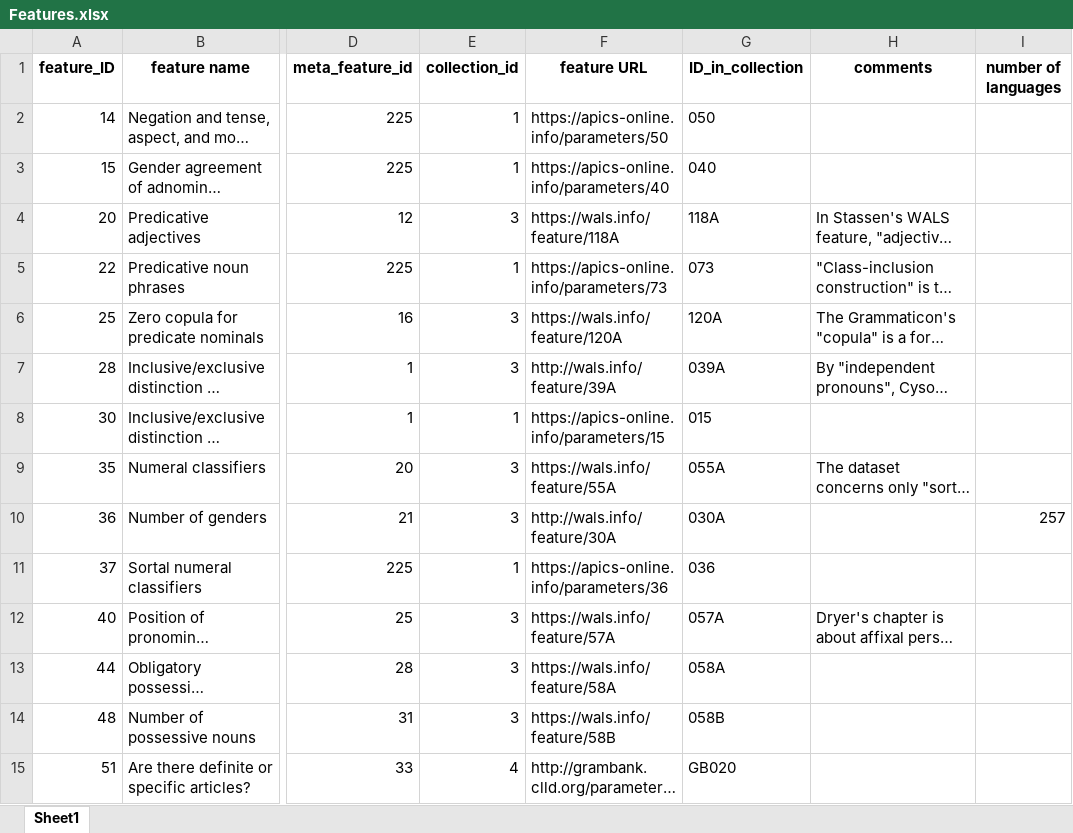
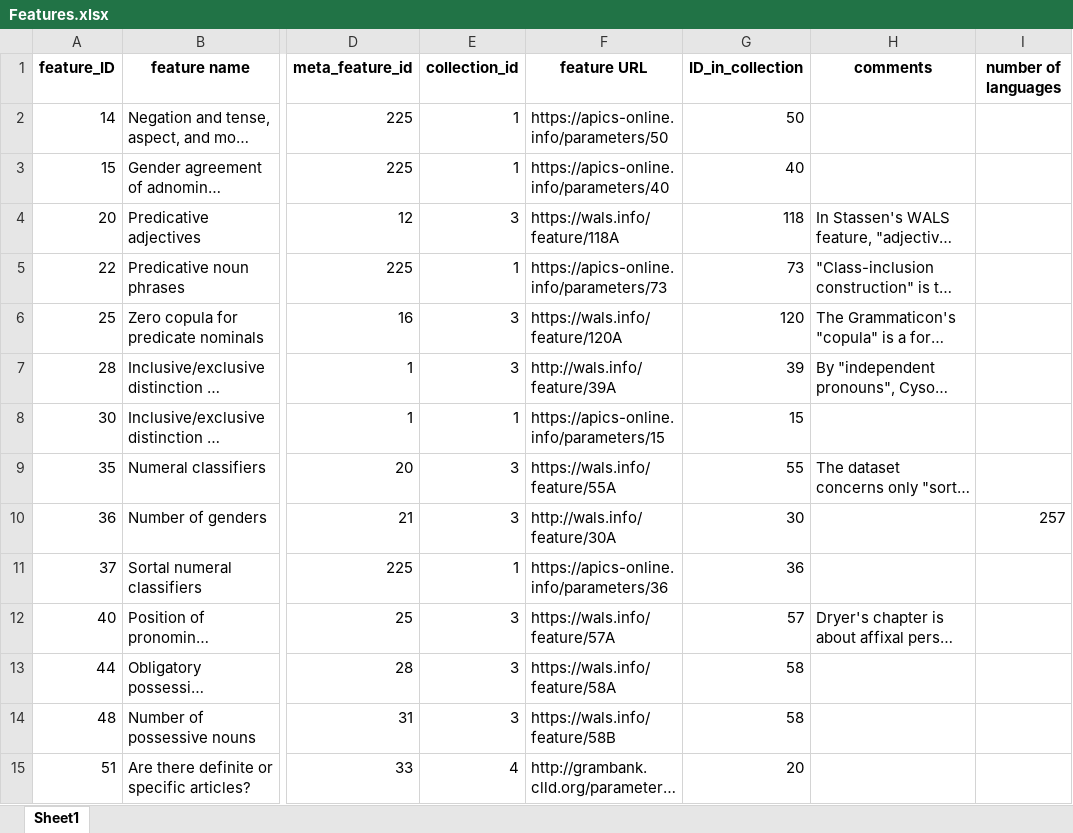
Before and after one commit to clld/grammaticon-data, an Excel workbook: raw/Features.xlsx, sheet Sheet1, drawn as a sheet; only a part is shown, gaps mark what is left out; long unchanged cells end in …; values as stored, in another font and other column widths than the file's, no borders; the diff covers the shown part only; the diff names each change by its address in the sheet, - before the commit and + after, or states it on an @@ line.

Commit message:
data update

```diff
--- a/raw/Features.xlsx (sheet Sheet1)
+++ b/raw/Features.xlsx (sheet Sheet1)
-G2 (ID_in_collection): 050
+G2 (ID_in_collection): 50
-G3 (ID_in_collection): 040
+G3 (ID_in_collection): 40
-G4 (ID_in_collection): 118A
+G4 (ID_in_collection): 118
-G5 (ID_in_collection): 073
+G5 (ID_in_collection): 73
-G6 (ID_in_collection): 120A
+G6 (ID_in_collection): 120
-G7 (ID_in_collection): 039A
+G7 (ID_in_collection): 39
-G8 (ID_in_collection): 015
+G8 (ID_in_collection): 15
-G9 (ID_in_collection): 055A
+G9 (ID_in_collection): 55
-G10 (ID_in_collection): 030A
+G10 (ID_in_collection): 30
-G11 (ID_in_collection): 036
+G11 (ID_in_collection): 36
-G12 (ID_in_collection): 057A
+G12 (ID_in_collection): 57
-G13 (ID_in_collection): 058A
+G13 (ID_in_collection): 58
-G14 (ID_in_collection): 058B
+G14 (ID_in_collection): 58
-G15 (ID_in_collection): GB020
+G15 (ID_in_collection): 20
```
Also changed, not shown: 14 added rows, 493 edited cells and cell formats elsewhere in this sheet, raw/Concepthierarchy.xlsx, raw/Concepts.xlsx, 10 other files.
